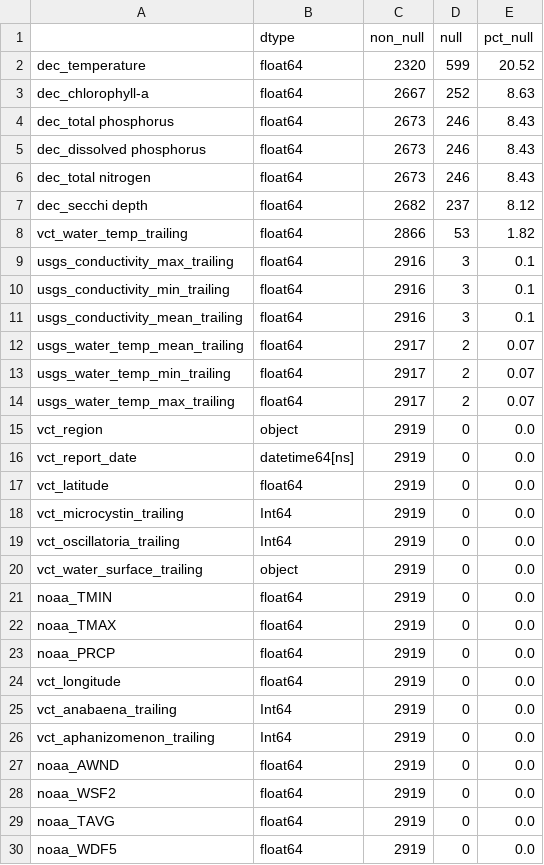
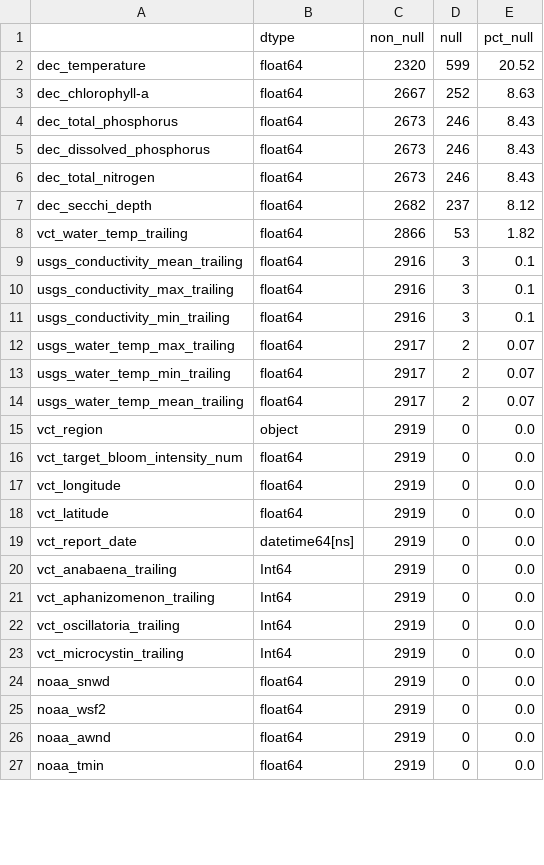
Before and after one commit to Awesome-Charts-Python-Scripts/VT-algae-blooms, a CSV file: figures/dataset_structure_summary_with_nulls.csv, drawn as a sheet; only a part is shown; the diff covers the shown part only.

Commit message:
Added new intensity_num target column to end of big merged data file

```diff
--- a/figures/dataset_structure_summary_with_nulls.csv
+++ b/figures/dataset_structure_summary_with_nulls.csv
@@ -3,28 +3,25 @@ dec_temperature,float64,2320,599,20.52
 dec_chlorophyll-a,float64,2667,252,8.63
-dec_total phosphorus,float64,2673,246,8.43
-dec_dissolved phosphorus,float64,2673,246,8.43
-dec_total nitrogen,float64,2673,246,8.43
-dec_secchi depth,float64,2682,237,8.12
+dec_total_phosphorus,float64,2673,246,8.43
+dec_dissolved_phosphorus,float64,2673,246,8.43
+dec_total_nitrogen,float64,2673,246,8.43
+dec_secchi_depth,float64,2682,237,8.12
 vct_water_temp_trailing,float64,2866,53,1.82
+usgs_conductivity_mean_trailing,float64,2916,3,0.1
 usgs_conductivity_max_trailing,float64,2916,3,0.1
 usgs_conductivity_min_trailing,float64,2916,3,0.1
-usgs_conductivity_mean_trailing,float64,2916,3,0.1
+usgs_water_temp_max_trailing,float64,2917,2,0.07
+usgs_water_temp_min_trailing,float64,2917,2,0.07
 usgs_water_temp_mean_trailing,float64,2917,2,0.07
-usgs_water_temp_min_trailing,float64,2917,2,0.07
-usgs_water_temp_max_trailing,float64,2917,2,0.07
 vct_region,object,2919,0,0.0
+vct_target_bloom_intensity_num,float64,2919,0,0.0
+vct_longitude,float64,2919,0,0.0
+vct_latitude,float64,2919,0,0.0
 vct_report_date,datetime64[ns],2919,0,0.0
-vct_latitude,float64,2919,0,0.0
-vct_microcystin_trailing,Int64,2919,0,0.0
-vct_oscillatoria_trailing,Int64,2919,0,0.0
-vct_water_surface_trailing,object,2919,0,0.0
-noaa_TMIN,float64,2919,0,0.0
-noaa_TMAX,float64,2919,0,0.0
-noaa_PRCP,float64,2919,0,0.0
-vct_longitude,float64,2919,0,0.0
 vct_anabaena_trailing,Int64,2919,0,0.0
 vct_aphanizomenon_trailing,Int64,2919,0,0.0
-noaa_AWND,float64,2919,0,0.0
-noaa_WSF2,float64,2919,0,0.0
-noaa_TAVG,float64,2919,0,0.0
-noaa_WDF5,float64,2919,0,0.0
+vct_oscillatoria_trailing,Int64,2919,0,0.0
+vct_microcystin_trailing,Int64,2919,0,0.0
+noaa_snwd,float64,2919,0,0.0
+noaa_wsf2,float64,2919,0,0.0
+noaa_awnd,float64,2919,0,0.0
+noaa_tmin,float64,2919,0,0.0
```
Also changed, not shown: 6 added rows and 4 edited cells elsewhere in this file, 3 other files.
